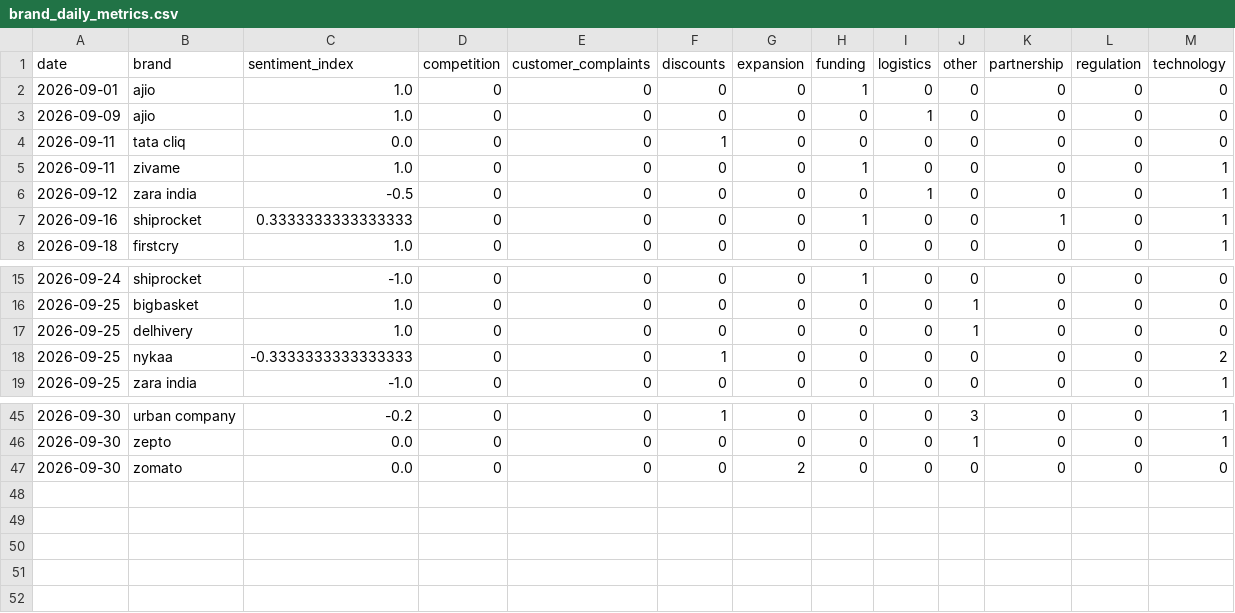
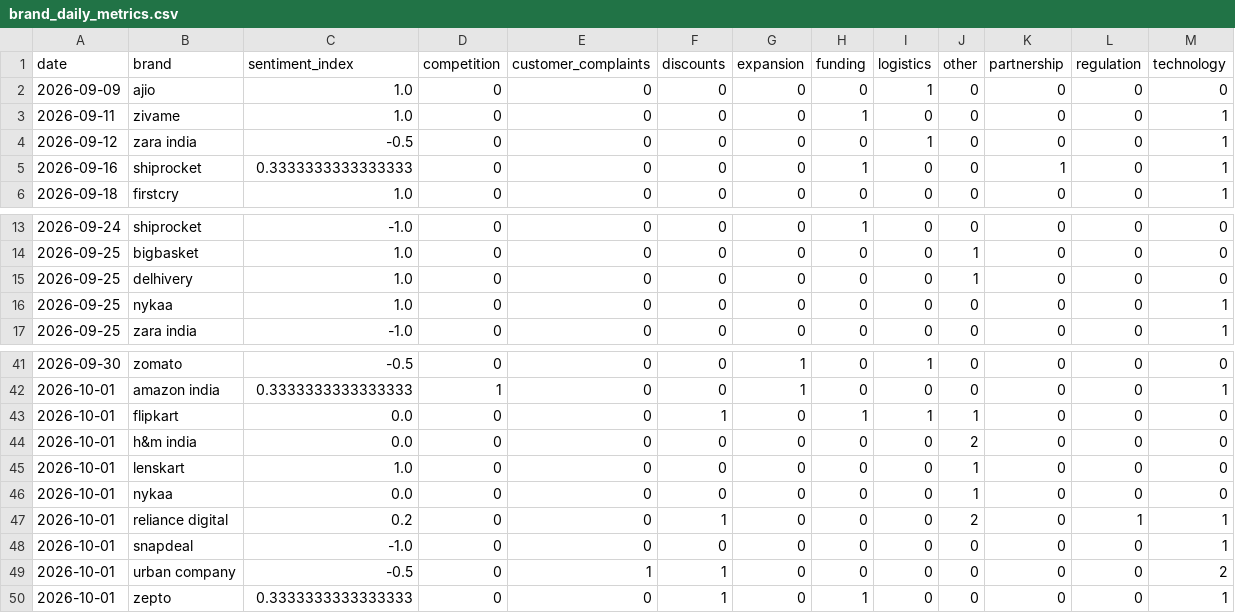
Before and after one commit to akanksha726/Infosys-Springboard, a CSV file: data/processed/brand_daily_metrics.csv, drawn as a sheet; only a part is shown, gaps mark what is left out; the diff covers the shown part only.

```diff
--- a/data/processed/brand_daily_metrics.csv
+++ b/data/processed/brand_daily_metrics.csv
@@ -1,5 +1,3 @@
 date,brand,sentiment_index,competition,customer_complaints,discounts,expansion,funding,logistics,other,partnership,regulation,technology
-2026-09-01,ajio,1.0,0,0,0,0,1,0,0,0,0,0
 2026-09-09,ajio,1.0,0,0,0,0,0,1,0,0,0,0
-2026-09-11,tata cliq,0.0,0,0,1,0,0,0,0,0,0,0
 2026-09-11,zivame,1.0,0,0,0,0,1,0,0,0,0,1
@@ -17,3 +15,3 @@ date,brand,sentiment_index,competition,customer_complaints,discounts,expansion,f
 2026-09-25,delhivery,1.0,0,0,0,0,0,0,1,0,0,0
-2026-09-25,nykaa,-0.3333333333333333,0,0,1,0,0,0,0,0,0,2
+2026-09-25,nykaa,1.0,0,0,0,0,0,0,0,0,0,1
 2026-09-25,zara india,-1.0,0,0,0,0,0,0,0,0,0,1
@@ -45,3 +41,10 @@ date,brand,sentiment_index,competition,customer_complaints,discounts,expansion,f
-2026-09-30,urban company,-0.2,0,0,1,0,0,0,3,0,0,1
-2026-09-30,zepto,0.0,0,0,0,0,0,0,1,0,0,1
-2026-09-30,zomato,0.0,0,0,0,2,0,0,0,0,0,0
+2026-09-30,zomato,-0.5,0,0,0,1,0,1,0,0,0,0
+2026-10-01,amazon india,0.3333333333333333,1,0,0,1,0,0,0,0,0,1
+2026-10-01,flipkart,0.0,0,0,1,0,1,1,1,0,0,0
+2026-10-01,h&m india,0.0,0,0,0,0,0,0,2,0,0,0
+2026-10-01,lenskart,1.0,0,0,0,0,0,0,1,0,0,0
+2026-10-01,nykaa,0.0,0,0,0,0,0,0,1,0,0,0
+2026-10-01,reliance digital,0.2,0,0,1,0,0,0,2,0,1,1
+2026-10-01,snapdeal,-1.0,0,0,0,0,0,0,0,0,0,1
+2026-10-01,urban company,-0.5,0,1,1,0,0,0,0,0,0,2
+2026-10-01,zepto,0.3333333333333333,0,0,1,0,1,0,0,0,0,1
```
Also changed, not shown: 2 removed rows and 29 edited cells elsewhere in this file, data/processed/daily_market_metrics.csv, data/processed/market_forecast_history.csv, 1 other file.
